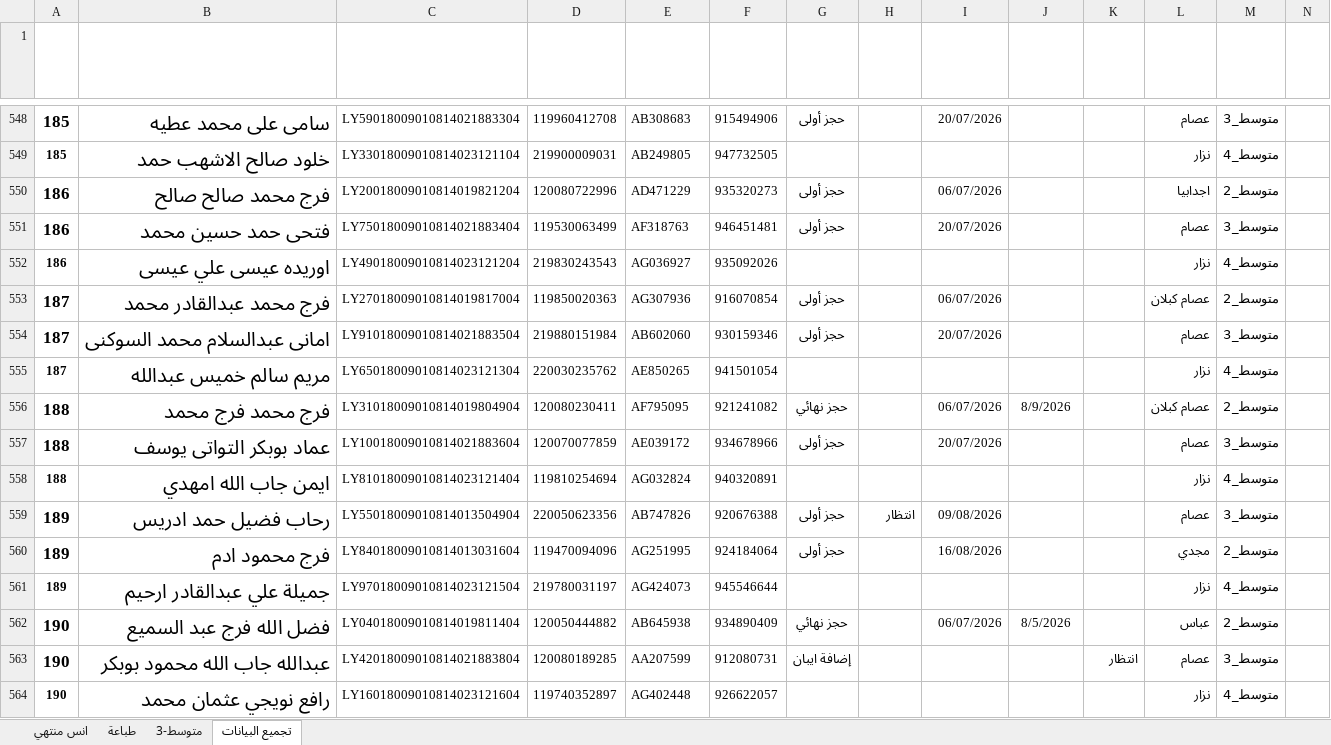
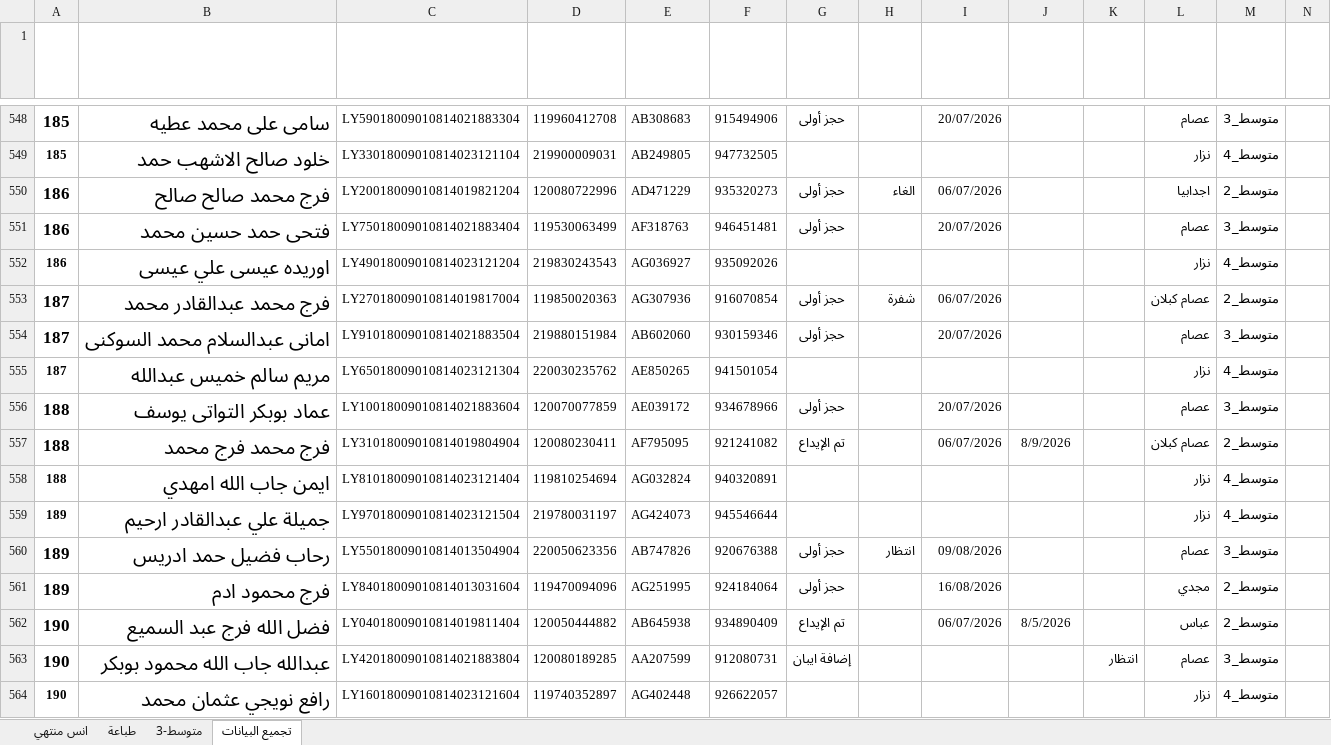
Before and after one commit to ahbayo-dotcom/office-14, an Excel workbook: Data/متوسط جديد 2026.xlsm, sheet تجميع البيانات, drawn as a sheet; only a part is shown, gaps mark what is left out; values as stored, in another font and other column widths than the file's, no borders; conditional formats and table styles not drawn; removed rows and columns are numbered as before the commit, all else as after; rows hold the shown columns only; the diff covers the shown part only; the diff names each change by its address in the sheet, - before the commit and + after, or states it on an @@ line.

```diff
--- a/Data/متوسط جديد 2026.xlsm (sheet تجميع البيانات)
+++ b/Data/متوسط جديد 2026.xlsm (sheet تجميع البيانات)
-H550 (ملاحظة): (empty)
+H550 (ملاحظة): الغاء
-H553 (ملاحظة): (empty)
+H553 (ملاحظة): شفرة
-row 556: 188 | فرج محمد فرج محمد | LY31018009010814019804904 | 120080230411 | AF795095 | 921241082 | حجز نهائي |  | 06/07/2026 | 8/9/2026 |  | عصام كبلان | متوسط_2
+row 557: 188 | فرج محمد فرج محمد | LY31018009010814019804904 | 120080230411 | AF795095 | 921241082 | تم الإيداع |  | 06/07/2026 | 8/9/2026 |  | عصام كبلان | متوسط_2
@@ row 561 moved to row 559: 189 @@
-G562 (الحالة): حجز نهائي
+G562 (الحالة): تم الإيداع
```
Also changed, not shown: 77 added rows, 77 removed rows, 93 moved rows and 193 edited cells elsewhere in this sheet, sheet طباعة, Data/متوسط جديد 2.xlsm.
